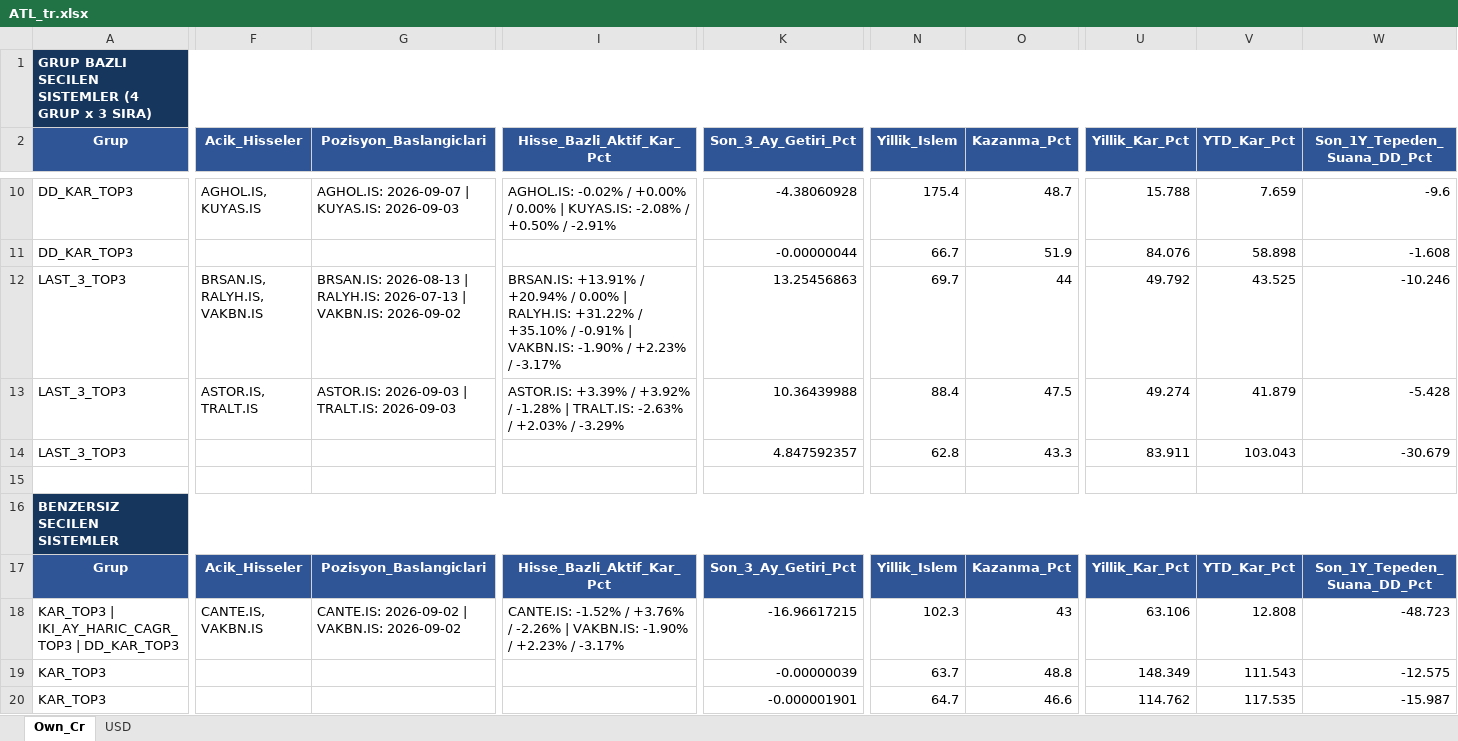
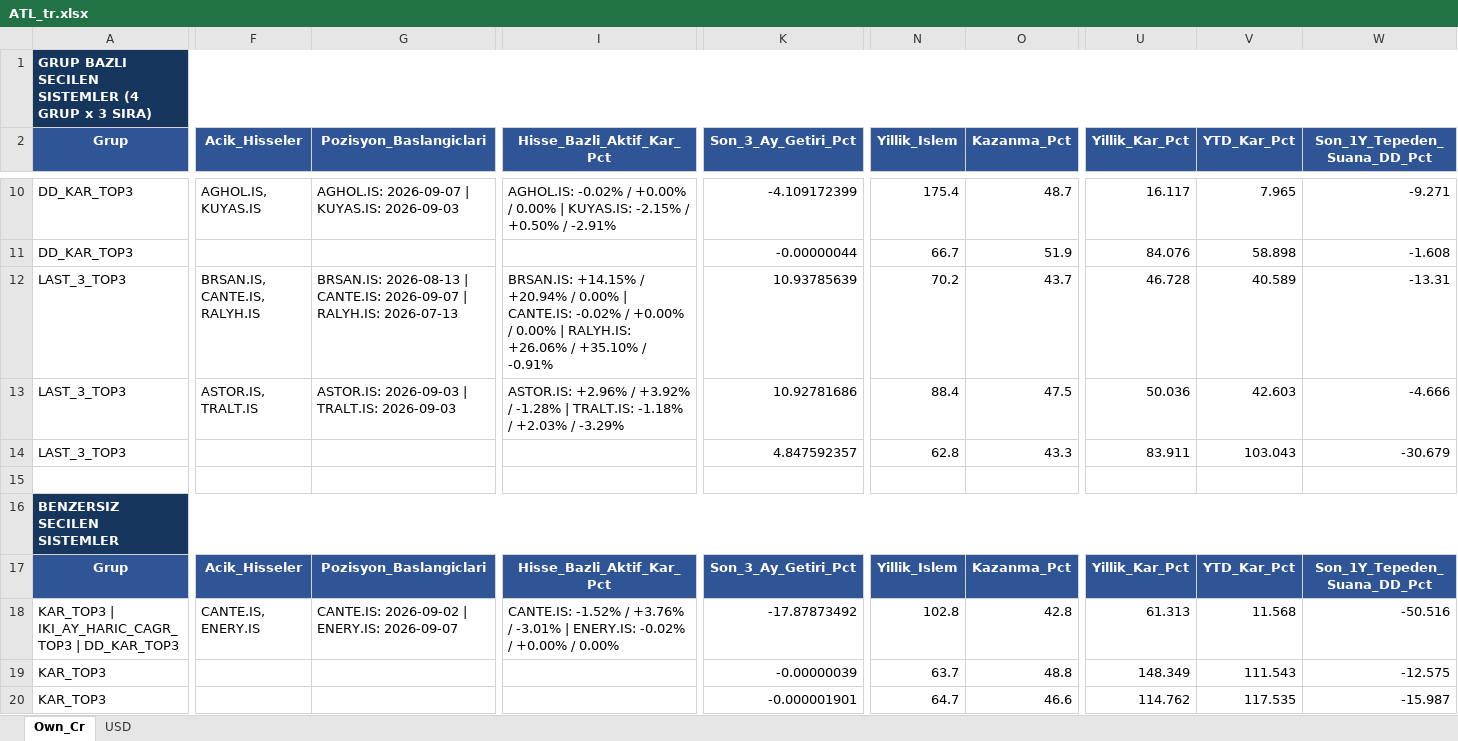
Before and after one commit to serkanche/portfoy, an Excel workbook: ATL_tr.xlsx, sheet Own_Cr, drawn as a sheet; only a part is shown, gaps mark what is left out; values as stored, in another font and other column widths than the file's, no borders; table styles not drawn; the diff covers the shown part only; the diff names each change by its address in the sheet, - before the commit and + after, or states it on an @@ line.

```diff
--- a/ATL_tr.xlsx (sheet Own_Cr)
+++ b/ATL_tr.xlsx (sheet Own_Cr)
-I10 (Hisse_Bazli_Aktif_Kar_Pct): …| KUYAS.IS: -2.08% / +0.50%…
+I10 (Hisse_Bazli_Aktif_Kar_Pct): …| KUYAS.IS: -2.15% / +0.50%…
-K10 (Son_3_Ay_Getiri_Pct): -4.38060928
+K10 (Son_3_Ay_Getiri_Pct): -4.109172399
-U10 (Yillik_Kar_Pct): 15.788
+U10 (Yillik_Kar_Pct): 16.117
-V10 (YTD_Kar_Pct): 7.659
+V10 (YTD_Kar_Pct): 7.965
-W10 (Son_1Y_Tepeden_Suana_DD_Pct): -9.6
+W10 (Son_1Y_Tepeden_Suana_DD_Pct): -9.271
-F12 (Acik_Hisseler): BRSAN.IS, RALYH.IS, VAKBN.IS
+F12 (Acik_Hisseler): BRSAN.IS, CANTE.IS, RALYH.IS
-G12 (Pozisyon_Baslangiclari): …2026-08-13 | RALYH.IS: 2026-07-13 | VAKBN.IS: 2026-09-02
+G12 (Pozisyon_Baslangiclari): …2026-08-13 | CANTE.IS: 2026-09-07 | RALYH.IS: 2026-07-13
-I12 (Hisse_Bazli_Aktif_Kar_Pct): BRSAN.IS: +13.91% / +20.94% / 0.00% | RALYH.IS: +31.22% / +35.10% / -0.91% | VAKBN.IS: -1.90% / +2.23% / -3.17%
+I12 (Hisse_Bazli_Aktif_Kar_Pct): BRSAN.IS: +14.15% / +20.94% / 0.00% | CANTE.IS: -0.02% / +0.00% / 0.00% | RALYH.IS: +26.06% / +35.10% / -0.91%
-K12 (Son_3_Ay_Getiri_Pct): 13.25456863
+K12 (Son_3_Ay_Getiri_Pct): 10.93785639
-N12 (Yillik_Islem): 69.7
+N12 (Yillik_Islem): 70.2
-O12 (Kazanma_Pct): 44
+O12 (Kazanma_Pct): 43.7
-U12 (Yillik_Kar_Pct): 49.792
+U12 (Yillik_Kar_Pct): 46.728
-V12 (YTD_Kar_Pct): 43.525
+V12 (YTD_Kar_Pct): 40.589
-W12 (Son_1Y_Tepeden_Suana_DD_Pct): -10.246
+W12 (Son_1Y_Tepeden_Suana_DD_Pct): -13.31
-I13 (Hisse_Bazli_Aktif_Kar_Pct): ASTOR.IS: +3.39% / +3.92% / -1.28% | TRALT.IS: -2.63% / +2.03%…
+I13 (Hisse_Bazli_Aktif_Kar_Pct): ASTOR.IS: +2.96% / +3.92% / -1.28% | TRALT.IS: -1.18% / +2.03%…
-K13 (Son_3_Ay_Getiri_Pct): 10.36439988
+K13 (Son_3_Ay_Getiri_Pct): 10.92781686
-U13 (Yillik_Kar_Pct): 49.274
+U13 (Yillik_Kar_Pct): 50.036
-V13 (YTD_Kar_Pct): 41.879
+V13 (YTD_Kar_Pct): 42.603
-W13 (Son_1Y_Tepeden_Suana_DD_Pct): -5.428
+W13 (Son_1Y_Tepeden_Suana_DD_Pct): -4.666
-F18 (Acik_Hisseler): CANTE.IS, VAKBN.IS
+F18 (Acik_Hisseler): CANTE.IS, ENERY.IS
-G18 (Pozisyon_Baslangiclari): CANTE.IS: 2026-09-02 | VAKBN.IS: 2026-09-02
+G18 (Pozisyon_Baslangiclari): CANTE.IS: 2026-09-02 | ENERY.IS: 2026-09-07
-I18 (Hisse_Bazli_Aktif_Kar_Pct): …+3.76% / -2.26% | VAKBN.IS: -1.90% / +2.23% / -3.17%
+I18 (Hisse_Bazli_Aktif_Kar_Pct): …+3.76% / -3.01% | ENERY.IS: -0.02% / +0.00% / 0.00%
-K18 (Son_3_Ay_Getiri_Pct): -16.96617215
+K18 (Son_3_Ay_Getiri_Pct): -17.87873492
-N18 (Yillik_Islem): 102.3
+N18 (Yillik_Islem): 102.8
-O18 (Kazanma_Pct): 43
+O18 (Kazanma_Pct): 42.8
-U18 (Yillik_Kar_Pct): 63.106
+U18 (Yillik_Kar_Pct): 61.313
-V18 (YTD_Kar_Pct): 12.808
+V18 (YTD_Kar_Pct): 11.568
-W18 (Son_1Y_Tepeden_Suana_DD_Pct): -48.723
+W18 (Son_1Y_Tepeden_Suana_DD_Pct): -50.516
```
Also changed, not shown: 90 edited cells elsewhere in this sheet, sheet USD.
